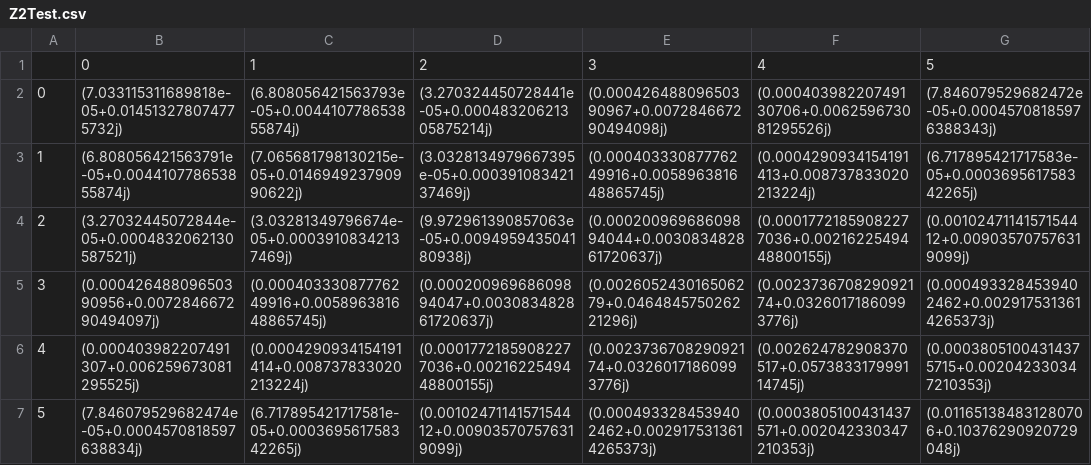
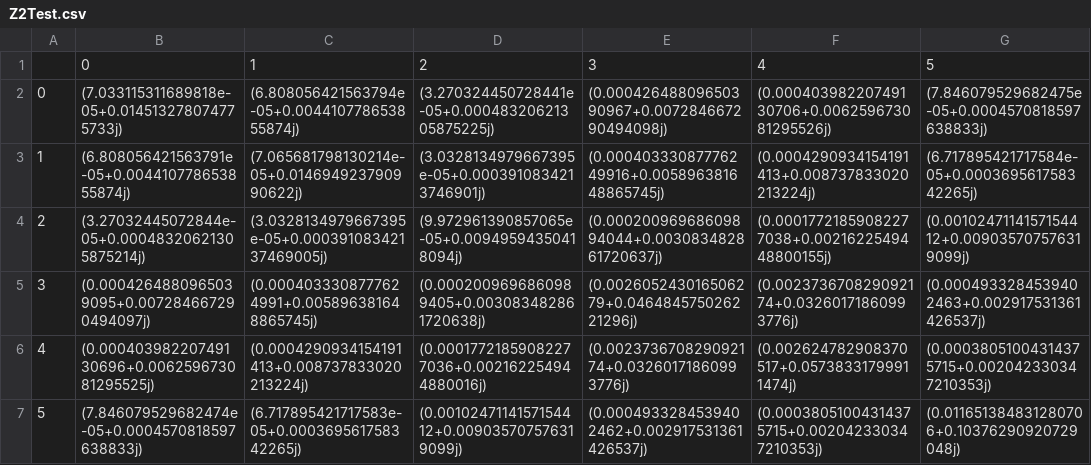
Before and after one commit to MichaelStickels/Python_Fault_Current_Solver, a CSV file: Z2Test.csv, drawn as a sheet.

```diff
--- a/Z2Test.csv
+++ b/Z2Test.csv
@@ -1,7 +1,7 @@
 ,0,1,2,3,4,5
-0,(7.033115311689818e-05+0.014513278074775732j),(6.808056421563793e-05+0.004410778653855874j),(3.270324450728441e-05+0.00048320621305875214j),(0.00042648809650390967+0.007284667290494098j),(0.00040398220749130706+0.006259673081295526j),(7.846079529682472e-05+0.00045708185976388343j)
-1,(6.808056421563791e-05+0.004410778653855874j),(7.065681798130215e-05+0.014694923790990622j),(3.0328134979667395e-05+0.00039108342137469j),(0.00040333087776249916+0.005896381648865745j),(0.0004290934154191413+0.008737833020213224j),(6.717895421717583e-05+0.000369561758342265j)
-2,(3.27032445072844e-05+0.0004832062130587521j),(3.03281349796674e-05+0.00039108342137469j),(9.972961390857063e-05+0.009495943504180938j),(0.00020096968609894044+0.003083482861720637j),(0.00017721859082277036+0.0021622549448800155j),(0.0010247114157154412+0.009035707576319099j)
-3,(0.00042648809650390956+0.007284667290494097j),(0.00040333087776249916+0.005896381648865745j),(0.00020096968609894047+0.003083482861720637j),(0.002605243016506279+0.046484575026221296j),(0.002373670829092174+0.03260171860993776j),(0.0004933284539402462+0.0029175313614265373j)
-4,(0.000403982207491307+0.006259673081295525j),(0.0004290934154191414+0.008737833020213224j),(0.00017721859082277036+0.0021622549448800155j),(0.002373670829092174+0.03260171860993776j),(0.002624782908370517+0.057383317999114745j),(0.00038051004314375715+0.002042330347210353j)
-5,(7.846079529682474e-05+0.0004570818597638834j),(6.717895421717581e-05+0.000369561758342265j),(0.0010247114157154412+0.009035707576319099j),(0.0004933284539402462+0.0029175313614265373j),(0.0003805100431437571+0.002042330347210353j),(0.011651384831280706+0.10376290920729048j)
+0,(7.033115311689818e-05+0.014513278074775733j),(6.808056421563794e-05+0.004410778653855874j),(3.270324450728441e-05+0.00048320621305875225j),(0.00042648809650390967+0.007284667290494098j),(0.00040398220749130706+0.006259673081295526j),(7.846079529682475e-05+0.0004570818597638833j)
+1,(6.808056421563791e-05+0.004410778653855874j),(7.065681798130214e-05+0.014694923790990622j),(3.0328134979667395e-05+0.0003910834213746901j),(0.00040333087776249916+0.005896381648865745j),(0.0004290934154191413+0.008737833020213224j),(6.717895421717584e-05+0.000369561758342265j)
+2,(3.27032445072844e-05+0.00048320621305875214j),(3.0328134979667395e-05+0.00039108342137469005j),(9.972961390857065e-05+0.00949594350418094j),(0.00020096968609894044+0.003083482861720637j),(0.00017721859082277038+0.0021622549448800155j),(0.0010247114157154412+0.009035707576319099j)
+3,(0.0004264880965039095+0.007284667290494097j),(0.0004033308777624991+0.005896381648865745j),(0.0002009696860989405+0.003083482861720638j),(0.002605243016506279+0.046484575026221296j),(0.002373670829092174+0.03260171860993776j),(0.0004933284539402463+0.002917531361426537j)
+4,(0.00040398220749130696+0.006259673081295525j),(0.0004290934154191413+0.008737833020213224j),(0.00017721859082277036+0.002162254944880016j),(0.002373670829092174+0.03260171860993776j),(0.002624782908370517+0.05738331799911474j),(0.00038051004314375715+0.002042330347210353j)
+5,(7.846079529682474e-05+0.0004570818597638833j),(6.717895421717583e-05+0.000369561758342265j),(0.0010247114157154412+0.009035707576319099j),(0.0004933284539402462+0.002917531361426537j),(0.00038051004314375715+0.002042330347210353j),(0.011651384831280706+0.10376290920729048j)
```
Also changed, not shown: Z0Test.csv, Z1Test.csv, 1 other file.
